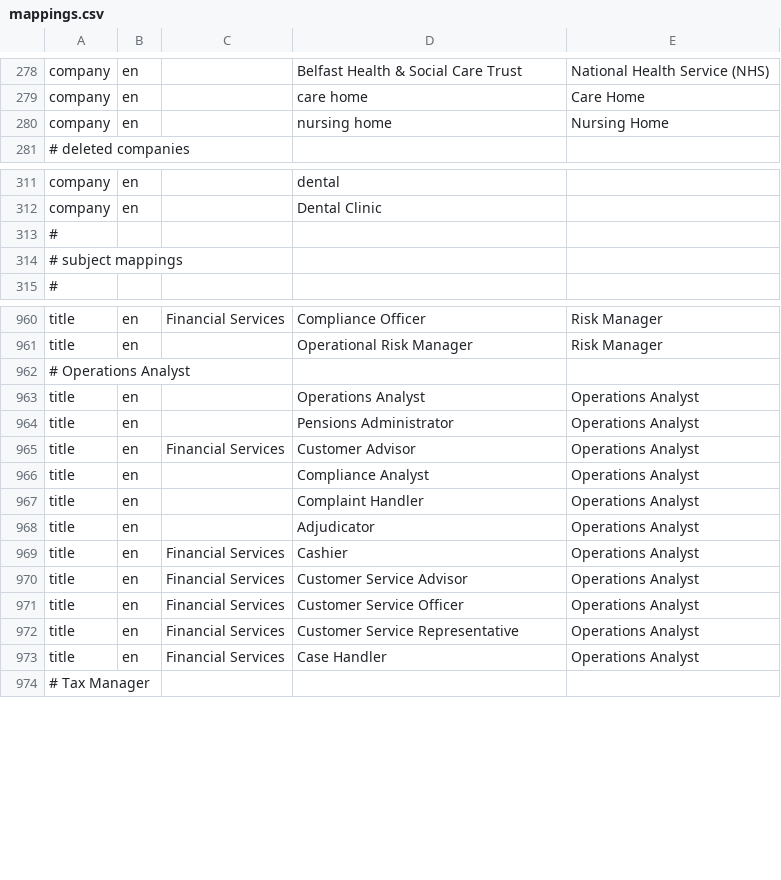
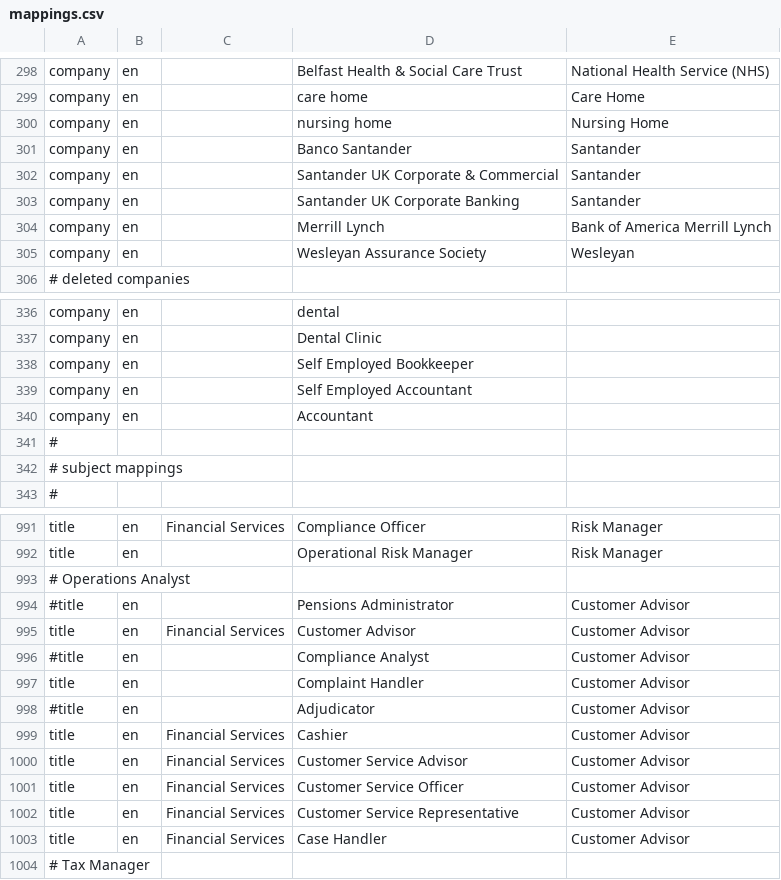
Before and after one commit to devm1023/GeekTalentDB, a CSV file: runs/mappings.csv, drawn as a sheet; only a part is shown, gaps mark what is left out; the diff covers the shown part only.

```diff
--- a/runs/mappings.csv
+++ b/runs/mappings.csv
@@ -280,2 +300,7 @@ company,en,,care home,Care Home
 company,en,,nursing home,Nursing Home
+company,en,,Banco Santander,Santander
+company,en,,Santander UK Corporate & Commercial,Santander
+company,en,,Santander UK Corporate Banking,Santander
+company,en,,Merrill Lynch,Bank of America Merrill Lynch
+company,en,,Wesleyan Assurance Society,Wesleyan
 # deleted companies
@@ -312,2 +337,5 @@ company,en,,dental,
 company,en,,Dental Clinic,
+company,en,,Self Employed Bookkeeper,
+company,en,,Self Employed Accountant,
+company,en,,Accountant,
 #
@@ -962,13 +993,12 @@ title,en,,Operational Risk Manager,Risk Manager
 # Operations Analyst
-title,en,,Operations Analyst,Operations Analyst
-title,en,,Pensions Administrator,Operations Analyst
-title,en,Financial Services,Customer Advisor,Operations Analyst
-title,en,,Compliance Analyst,Operations Analyst
-title,en,,Complaint Handler,Operations Analyst
-title,en,,Adjudicator,Operations Analyst
-title,en,Financial Services,Cashier,Operations Analyst
-title,en,Financial Services,Customer Service Advisor,Operations Analyst
-title,en,Financial Services,Customer Service Officer,Operations Analyst
-title,en,Financial Services,Customer Service Representative,Operations Analyst
-title,en,Financial Services,Case Handler,Operations Analyst
+#title,en,,Pensions Administrator,Customer Advisor
+title,en,Financial Services,Customer Advisor,Customer Advisor
+#title,en,,Compliance Analyst,Customer Advisor
+title,en,,Complaint Handler,Customer Advisor
+#title,en,,Adjudicator,Customer Advisor
+title,en,Financial Services,Cashier,Customer Advisor
+title,en,Financial Services,Customer Service Advisor,Customer Advisor
+title,en,Financial Services,Customer Service Officer,Customer Advisor
+title,en,Financial Services,Customer Service Representative,Customer Advisor
+title,en,Financial Services,Case Handler,Customer Advisor
 # Tax Manager
```
Also changed, not shown: 20 added rows, 2 moved rows and 1 edited cell elsewhere in this file, 1 other file.
